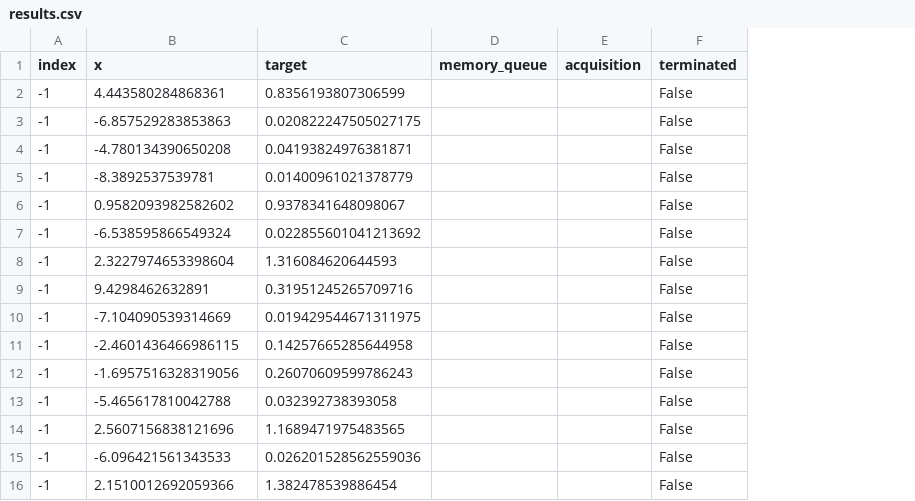
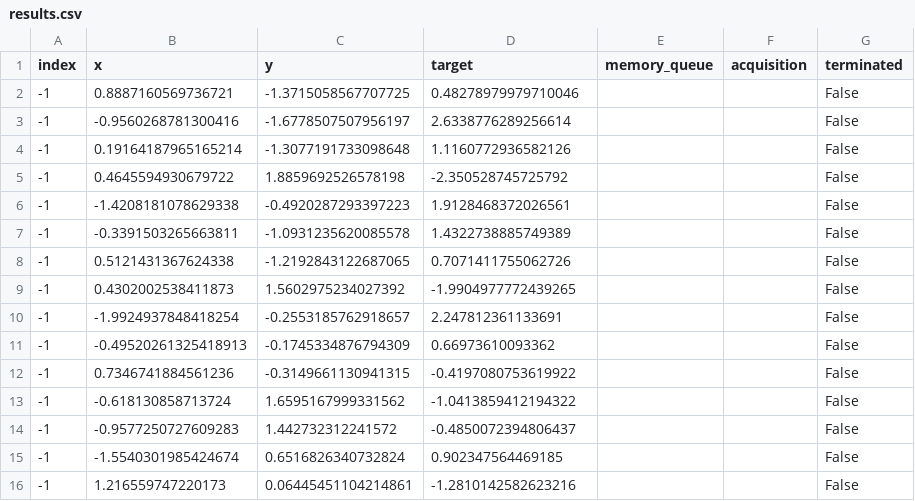
Before and after one commit to NiccoloF/MALIBOO, a CSV file: results.csv, drawn as a sheet; only a part is shown; addresses are those after the commit; the diff covers the shown part only; the diff names each change by its address in the sheet, - before the commit and + after, or states it on an @@ line.

```diff
--- a/results.csv
+++ b/results.csv
+column C (y), rows 2-16: -1.3715058567707725 | -1.6778507507956197 | -1.3077191733098648 | 1.8859692526578198 | -0.4920287293397223 | -1.0931235620085578 | -1.2192843122687065 | 1.5602975234027392 | -0.2553185762918657 | -0.1745334876794309 | -0.3149661130941315 | 1.6595167999331562 | 1.442732312241572 | 0.6516826340732824 | 0.06445451104214861
-B2 (x): 4.443580284868361
+B2 (x): 0.8887160569736721
-D2 (target): 0.8356193807306599
+D2 (target): 0.48278979979710046
-B3 (x): -6.857529283853863
+B3 (x): -0.9560268781300416
-D3 (target): 0.020822247505027175
+D3 (target): 2.6338776289256614
-B4 (x): -4.780134390650208
+B4 (x): 0.19164187965165214
-D4 (target): 0.04193824976381871
+D4 (target): 1.1160772936582126
-B5 (x): -8.3892537539781
+B5 (x): 0.4645594930679722
-D5 (target): 0.01400961021378779
+D5 (target): -2.350528745725792
-B6 (x): 0.9582093982582602
+B6 (x): -1.4208181078629338
-D6 (target): 0.9378341648098067
+D6 (target): 1.9128468372026561
-B7 (x): -6.538595866549324
+B7 (x): -0.3391503265663811
-D7 (target): 0.022855601041213692
+D7 (target): 1.4322738885749389
-B8 (x): 2.3227974653398604
+B8 (x): 0.5121431367624338
-D8 (target): 1.316084620644593
+D8 (target): 0.7071411755062726
-B9 (x): 9.4298462632891
+B9 (x): 0.4302002538411873
-D9 (target): 0.31951245265709716
+D9 (target): -1.9904977772439265
-B10 (x): -7.104090539314669
+B10 (x): -1.9924937848418254
-D10 (target): 0.019429544671311975
+D10 (target): 2.247812361133691
-B11 (x): -2.4601436466986115
+B11 (x): -0.49520261325418913
-D11 (target): 0.14257665285644958
+D11 (target): 0.66973610093362
-B12 (x): -1.6957516328319056
+B12 (x): 0.7346741884561236
-D12 (target): 0.26070609599786243
+D12 (target): -0.4197080753619922
-B13 (x): -5.465617810042788
+B13 (x): -0.618130858713724
-D13 (target): 0.032392738393058
+D13 (target): -1.0413859412194322
-B14 (x): 2.5607156838121696
+B14 (x): -0.9577250727609283
-D14 (target): 1.1689471975483565
+D14 (target): -0.4850072394806437
-B15 (x): -6.096421561343533
+B15 (x): -1.5540301985424674
-D15 (target): 0.026201528562559036
+D15 (target): 0.902347564469185
-B16 (x): 2.1510012692059366
+B16 (x): 1.216559747220173
-D16 (target): 1.382478539886454
+D16 (target): -1.2810142582623216
```
Also changed, not shown: 110 edited cells elsewhere in this file, 3 other files.
